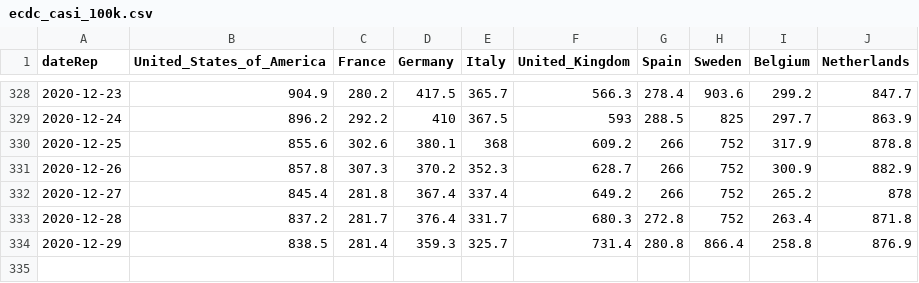
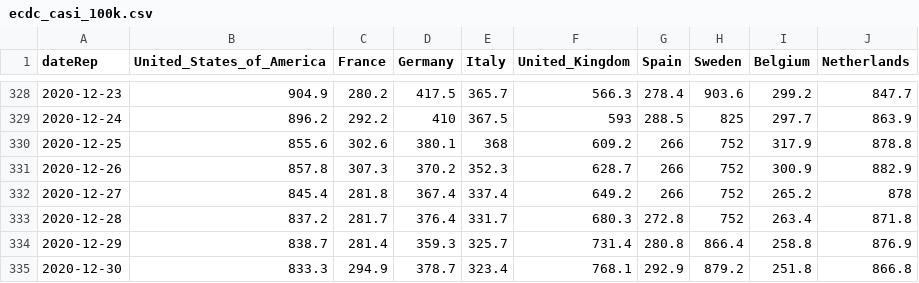
Before and after one commit to Scienzainrete/covid-19, a CSV file: ecdc_casi_100k.csv, drawn as a sheet; only a part is shown, gaps mark what is left out.

```diff
--- a/ecdc_casi_100k.csv
+++ b/ecdc_casi_100k.csv
@@ -333,2 +333,3 @@
 "2020-12-28",837.2,281.7,376.4,331.7,680.3,272.8,752,263.4,871.8
-"2020-12-29",838.5,281.4,359.3,325.7,731.4,280.8,866.4,258.8,876.9
+"2020-12-29",838.7,281.4,359.3,325.7,731.4,280.8,866.4,258.8,876.9
+"2020-12-30",833.3,294.9,378.7,323.4,768.1,292.9,879.2,251.8,866.8
```
Also changed, not shown: ecdc_morti_100k.csv, owid_vaccini_paese.csv.
